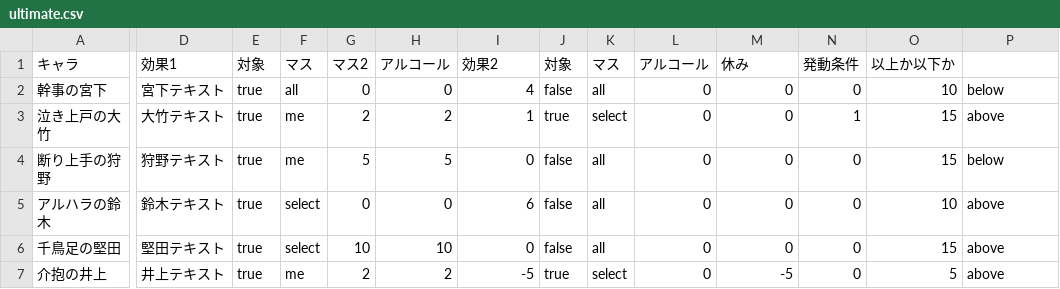
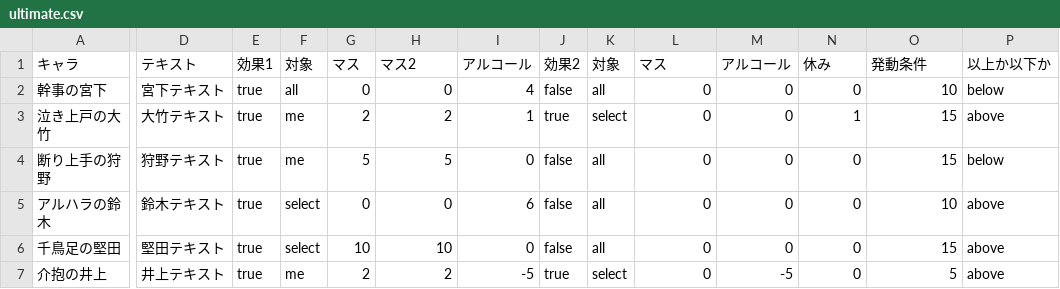
Before and after one commit to TaisukeMorimoto/MultiSugoroku, a CSV file: WebContent/WEB-INF/csv/ultimate.csv, drawn as a sheet; only a part is shown, gaps mark what is left out; the diff names each change by its address in the sheet, - before the commit and + after, or states it on an @@ line.

```diff
--- a/WebContent/WEB-INF/csv/ultimate.csv
+++ b/WebContent/WEB-INF/csv/ultimate.csv
-D1: 効果1
+D1: テキスト
-E1: 対象
+E1: 効果1
-F1: マス
+F1: 対象
-G1: マス2
+G1: マス
-H1: アルコール
+H1: マス2
-I1: 効果2
+I1: アルコール
-J1: 対象
+J1: 効果2
-K1: マス
+K1: 対象
-L1: アルコール
+L1: マス
-M1: 休み
+M1: アルコール
-N1: 発動条件
+N1: 休み
-O1: 以上か以下か
+O1: 発動条件
-P1: (empty)
+P1: 以上か以下か
```
Also changed, not shown: 17 other files.
